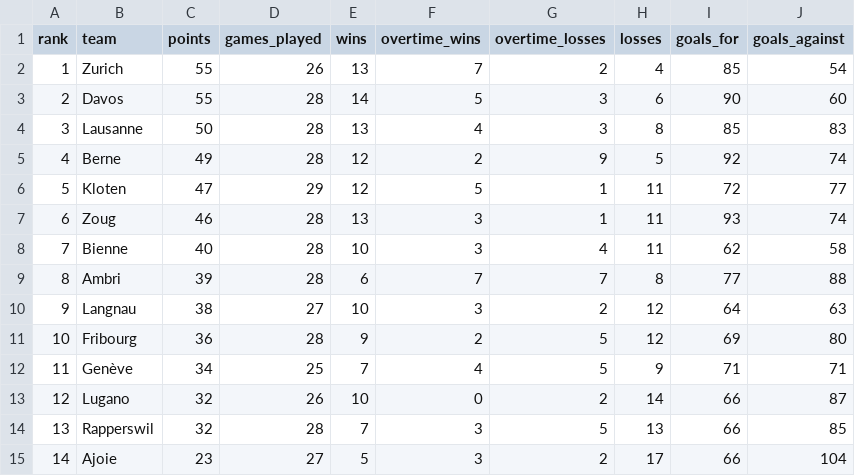
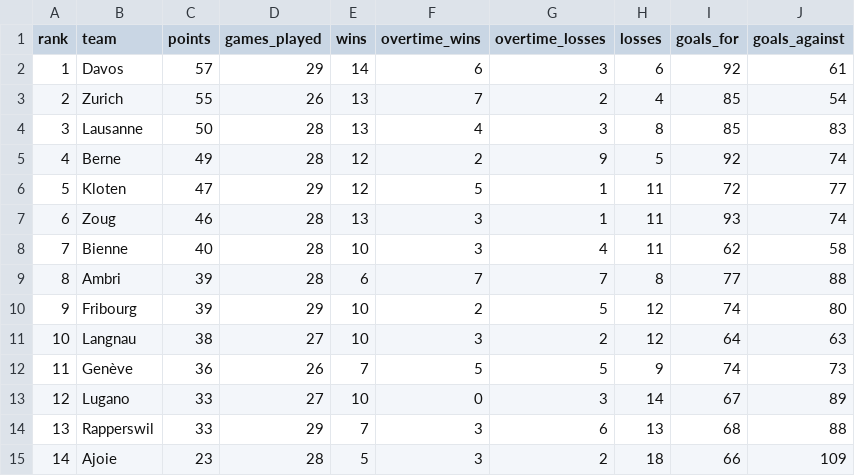
Before and after one commit to Dragilooping/Python_main, a CSV file: nl_rankings.csv, drawn as a sheet.

```diff
--- a/nl_rankings.csv
+++ b/nl_rankings.csv
@@ -1,4 +1,4 @@
 rank,team,points,games_played,wins,overtime_wins,overtime_losses,losses,goals_for,goals_against
-1,Zurich,55,26,13,7,2,4,85,54
-2,Davos,55,28,14,5,3,6,90,60
+1,Davos,57,29,14,6,3,6,92,61
+2,Zurich,55,26,13,7,2,4,85,54
 3,Lausanne,50,28,13,4,3,8,85,83
@@ -9,7 +9,7 @@ rank,team,points,games_played,wins,overtime_wins,overtime_losses,losses,goals_fo
 8,Ambri,39,28,6,7,7,8,77,88
-9,Langnau,38,27,10,3,2,12,64,63
-10,Fribourg,36,28,9,2,5,12,69,80
-11,Genève,34,25,7,4,5,9,71,71
-12,Lugano,32,26,10,0,2,14,66,87
-13,Rapperswil,32,28,7,3,5,13,66,85
-14,Ajoie,23,27,5,3,2,17,66,104
+9,Fribourg,39,29,10,2,5,12,74,80
+10,Langnau,38,27,10,3,2,12,64,63
+11,Genève,36,26,7,5,5,9,74,73
+12,Lugano,33,27,10,0,3,14,67,89
+13,Rapperswil,33,29,7,3,6,13,68,88
+14,Ajoie,23,28,5,3,2,18,66,109
```
